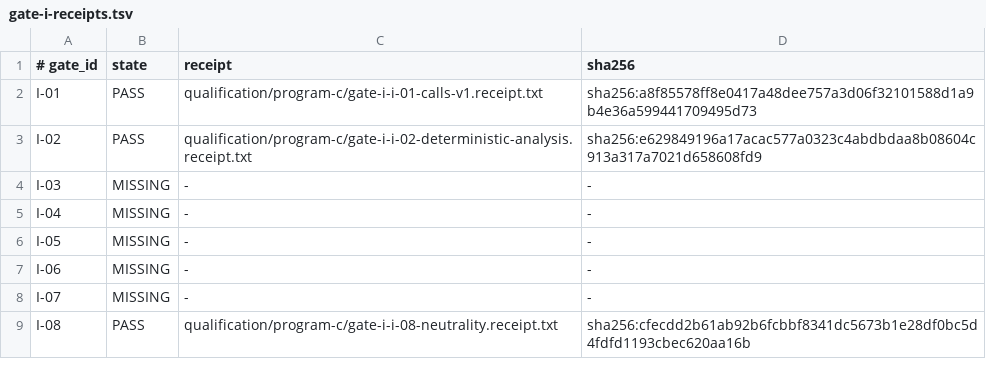
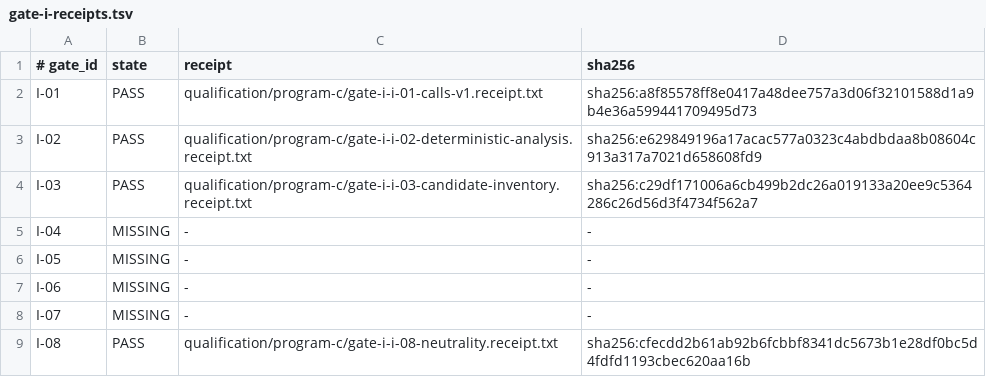
Before and after one commit to jaresty/lsp-trace, a TSV file: qualification/program-c/gate-i-receipts.tsv, drawn as a sheet.

Commit message:
document Program C candidate inventory gate

```diff
--- a/qualification/program-c/gate-i-receipts.tsv
+++ b/qualification/program-c/gate-i-receipts.tsv
@@ -3,3 +3,3 @@ I-01	PASS	qualification/program-c/gate-i-i-01-calls-v1.receipt.txt	sha256:a8f855
 I-02	PASS	qualification/program-c/gate-i-i-02-deterministic-analysis.receipt.txt	sha256:e629849196a17acac577a0323c4abdbdaa8b08604c913a317a7021d658608fd9
-I-03	MISSING	-	-
+I-03	PASS	qualification/program-c/gate-i-i-03-candidate-inventory.receipt.txt	sha256:c29df171006a6cb499b2dc26a019133a20ee9c5364286c26d56d3f4734f562a7
 I-04	MISSING	-	-
```
Also changed, not shown: 3 other files.
